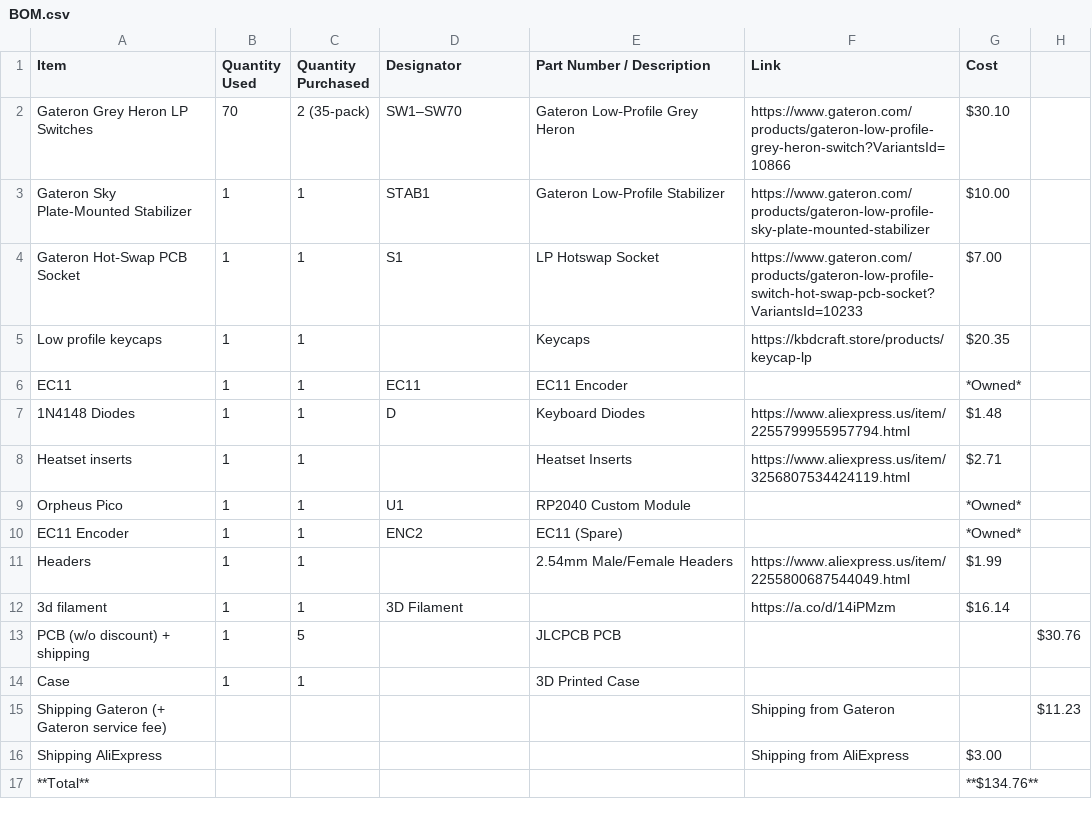
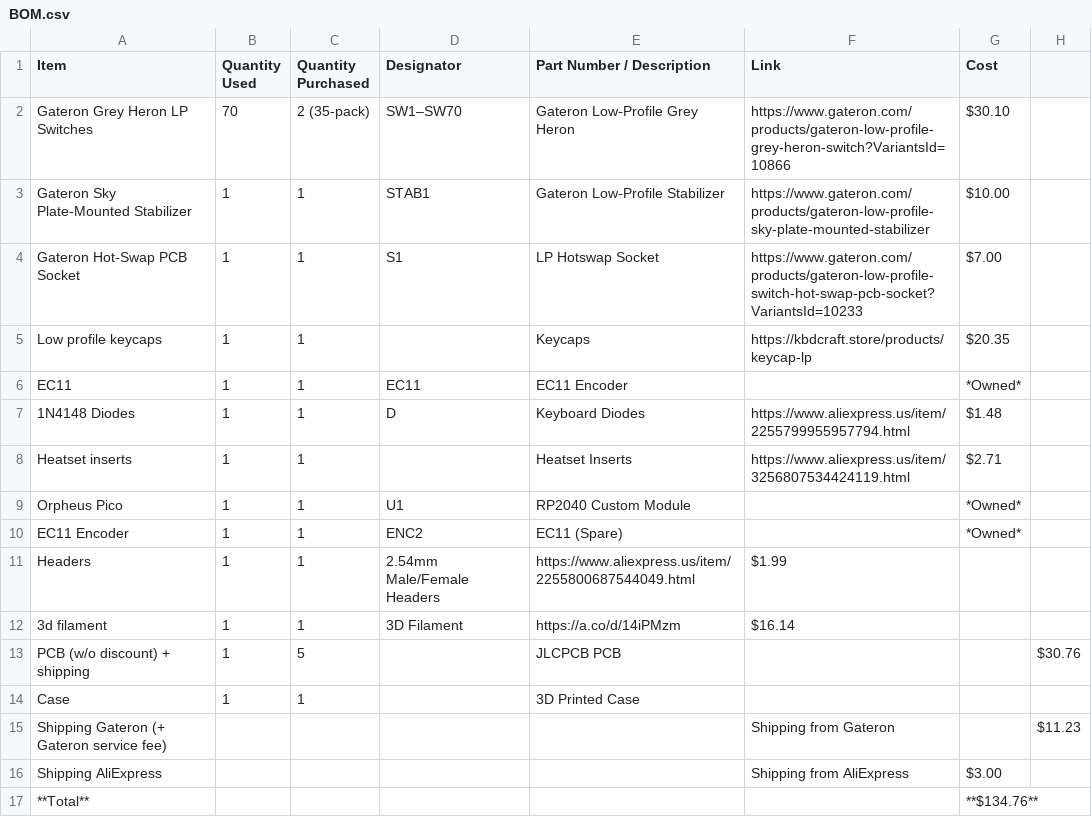
Before and after one commit to jpt1729/lp-kbb, a CSV file: BOM.csv, drawn as a sheet.

Commit message:
Update BOM.csv

```diff
--- a/BOM.csv
+++ b/BOM.csv
@@ -10,4 +10,4 @@ Orpheus Pico,1,1,U1,RP2040 Custom Module,,*Owned*
 EC11 Encoder,1,1,ENC2,EC11 (Spare),,*Owned*
-Headers,1,1,,2.54mm Male/Female Headers,https://www.aliexpress.us/item/2255800687544049.html,$1.99
-3d filament,1,1,3D Filament,,https://a.co/d/14iPMzm,$16.14
+Headers,1,1,2.54mm Male/Female Headers,https://www.aliexpress.us/item/2255800687544049.html,$1.99
+3d filament,1,1,3D Filament,https://a.co/d/14iPMzm,$16.14
 PCB (w/o discount) + shipping,1,5,,JLCPCB PCB,,,$30.76
```
